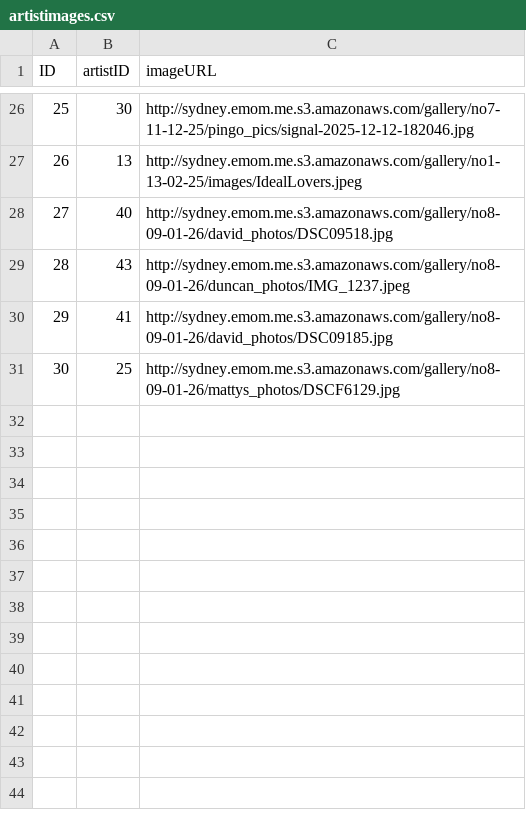
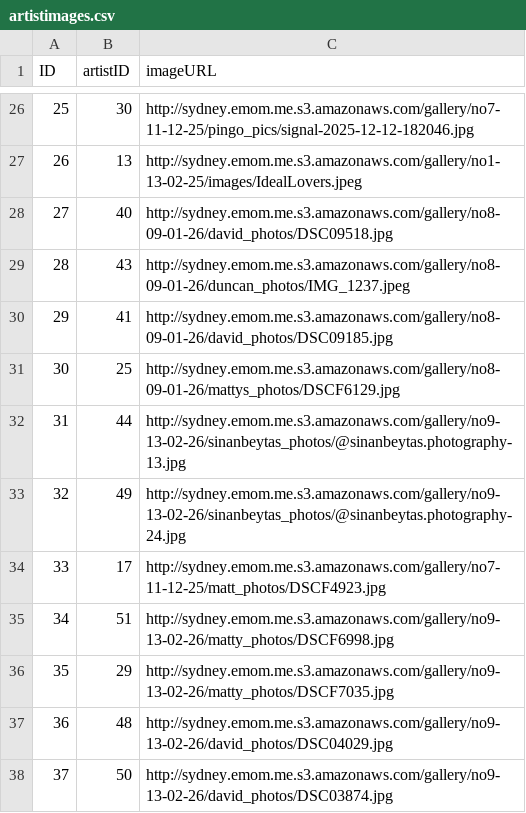
Before and after one commit to emom-sydney/website, a CSV file: src/_data/artistimages.csv, drawn as a sheet; only a part is shown, gaps mark what is left out; the diff names each change by its address in the sheet, - before the commit and + after, or states it on an @@ line.

Commit message:
added february 26 gallery

```diff
--- a/src/_data/artistimages.csv
+++ b/src/_data/artistimages.csv
+row 32: 31 | 44 | http://sydney.emom.me.s3.amazonaws.com/gallery/no9-13-02-26/sinanbeytas_photos/@sinanbeytas.photography-13.jpg
+row 33: 32 | 49 | http://sydney.emom.me.s3.amazonaws.com/gallery/no9-13-02-26/sinanbeytas_photos/@sinanbeytas.photography-24.jpg
+row 34: 33 | 17 | http://sydney.emom.me.s3.amazonaws.com/gallery/no7-11-12-25/matt_photos/DSCF4923.jpg
+row 35: 34 | 51 | http://sydney.emom.me.s3.amazonaws.com/gallery/no9-13-02-26/matty_photos/DSCF6998.jpg
+row 36: 35 | 29 | http://sydney.emom.me.s3.amazonaws.com/gallery/no9-13-02-26/matty_photos/DSCF7035.jpg
+row 37: 36 | 48 | http://sydney.emom.me.s3.amazonaws.com/gallery/no9-13-02-26/david_photos/DSC04029.jpg
+row 38: 37 | 50 | http://sydney.emom.me.s3.amazonaws.com/gallery/no9-13-02-26/david_photos/DSC03874.jpg
```
Also changed, not shown: src/_data/artists.csv, src/_data/artistsocialprofiles.csv, 5 other files.
